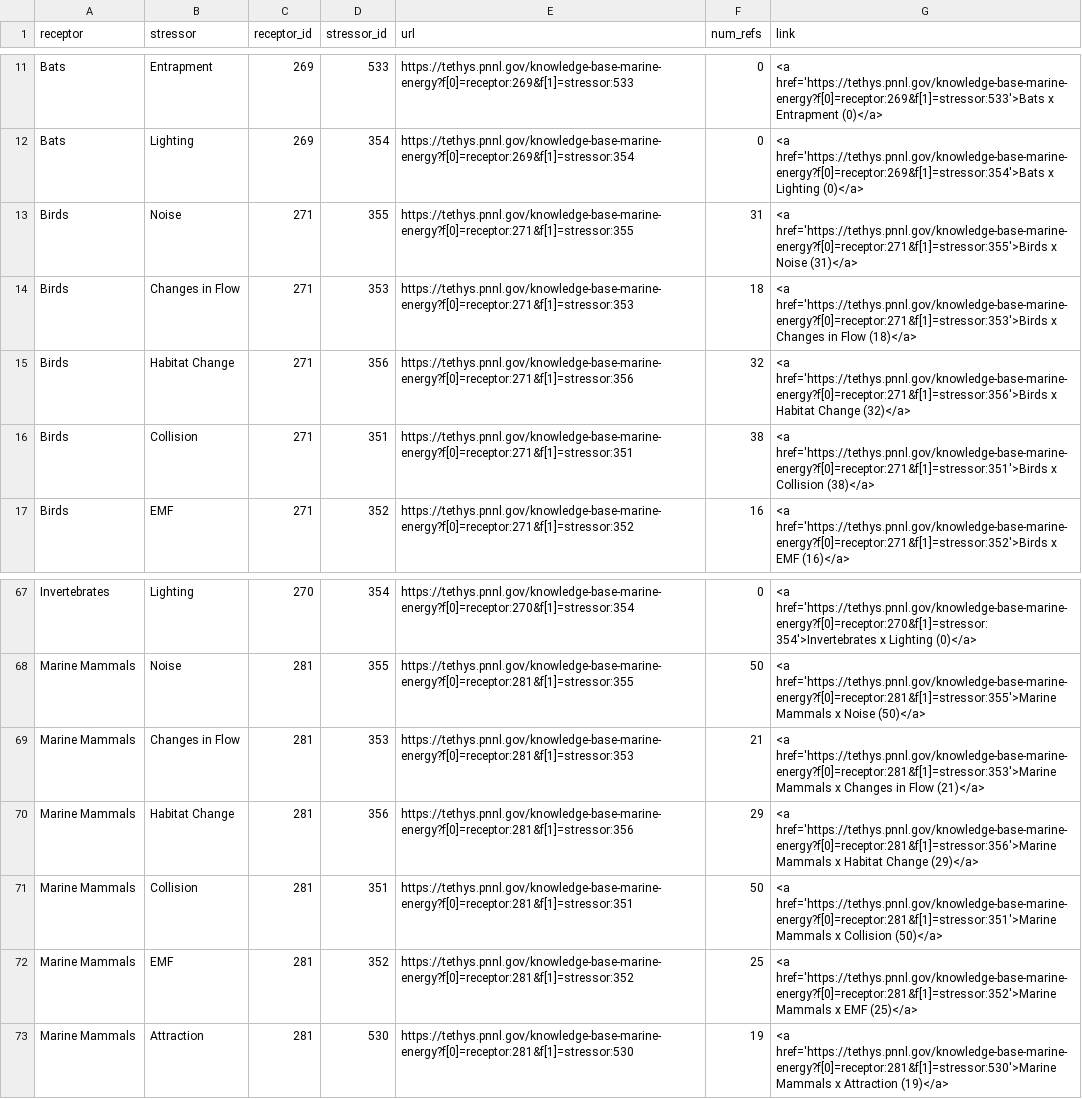
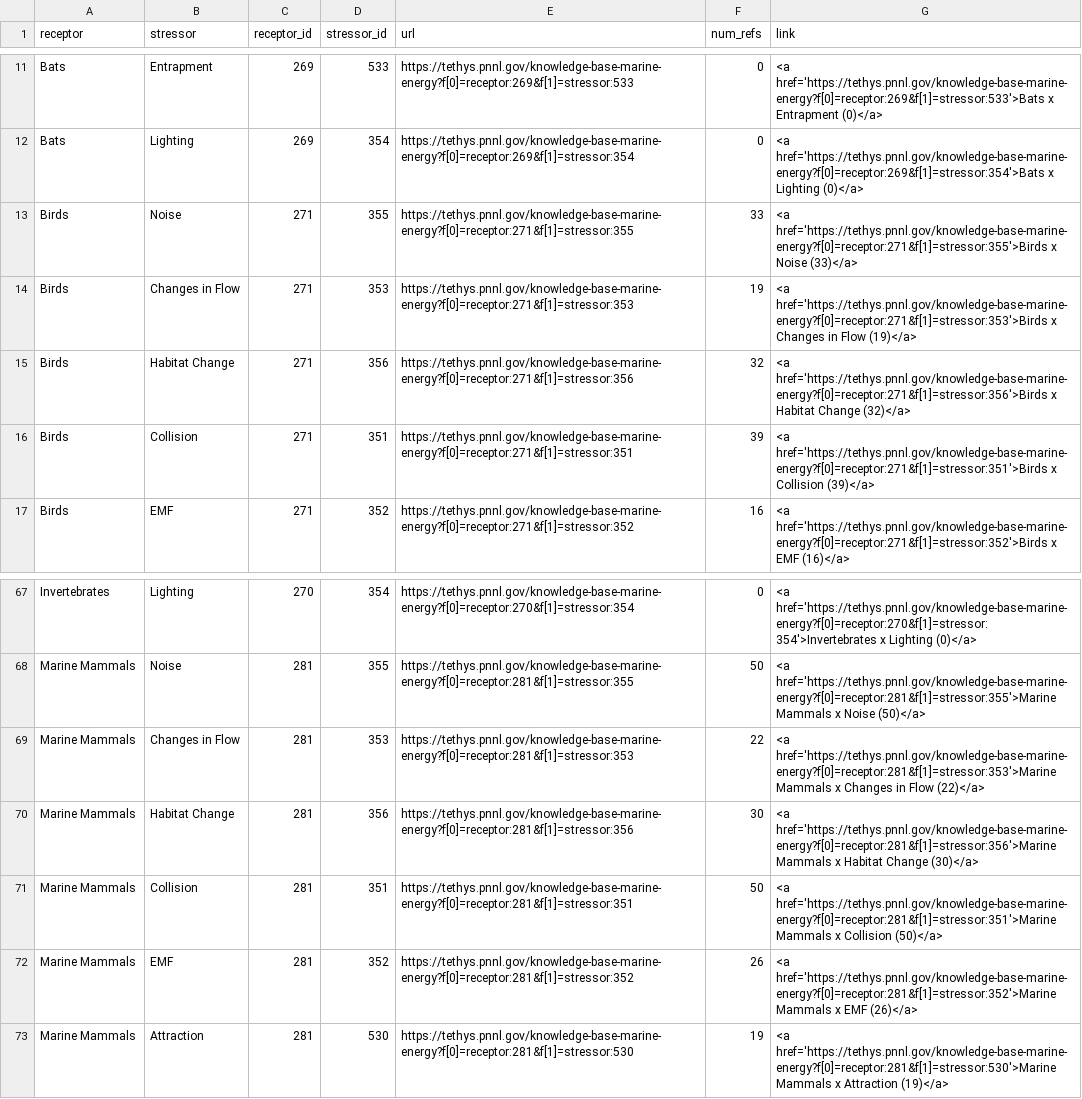
Before and after one commit to marineenergy/apps, a CSV file: data/tethys_stressor_receptor.csv, drawn as a sheet; only a part is shown, gaps mark what is left out; the diff covers the shown part only.

```diff
--- a/data/tethys_stressor_receptor.csv
+++ b/data/tethys_stressor_receptor.csv
@@ -12,6 +12,6 @@ Bats,Entrapment,269,533,https://tethys.pnnl.gov/knowledge-base-marine-energy?f[0
 Bats,Lighting,269,354,https://tethys.pnnl.gov/knowledge-base-marine-energy?f[0]=receptor:269&f[1]=stressor:354,0,<a href='https://tethys.pnnl.gov/knowledge-base-marine-energy?f[0]=receptor:269&f[1]=stressor:354'>Bats x Lighting (0)</a>
-Birds,Noise,271,355,https://tethys.pnnl.gov/knowledge-base-marine-energy?f[0]=receptor:271&f[1]=stressor:355,31,<a href='https://tethys.pnnl.gov/knowledge-base-marine-energy?f[0]=receptor:271&f[1]=stressor:355'>Birds x Noise (31)</a>
-Birds,Changes in Flow,271,353,https://tethys.pnnl.gov/knowledge-base-marine-energy?f[0]=receptor:271&f[1]=stressor:353,18,<a href='https://tethys.pnnl.gov/knowledge-base-marine-energy?f[0]=receptor:271&f[1]=stressor:353'>Birds x Changes in Flow (18)</a>
+Birds,Noise,271,355,https://tethys.pnnl.gov/knowledge-base-marine-energy?f[0]=receptor:271&f[1]=stressor:355,33,<a href='https://tethys.pnnl.gov/knowledge-base-marine-energy?f[0]=receptor:271&f[1]=stressor:355'>Birds x Noise (33)</a>
+Birds,Changes in Flow,271,353,https://tethys.pnnl.gov/knowledge-base-marine-energy?f[0]=receptor:271&f[1]=stressor:353,19,<a href='https://tethys.pnnl.gov/knowledge-base-marine-energy?f[0]=receptor:271&f[1]=stressor:353'>Birds x Changes in Flow (19)</a>
 Birds,Habitat Change,271,356,https://tethys.pnnl.gov/knowledge-base-marine-energy?f[0]=receptor:271&f[1]=stressor:356,32,<a href='https://tethys.pnnl.gov/knowledge-base-marine-energy?f[0]=receptor:271&f[1]=stressor:356'>Birds x Habitat Change (32)</a>
-Birds,Collision,271,351,https://tethys.pnnl.gov/knowledge-base-marine-energy?f[0]=receptor:271&f[1]=stressor:351,38,<a href='https://tethys.pnnl.gov/knowledge-base-marine-energy?f[0]=receptor:271&f[1]=stressor:351'>Birds x Collision (38)</a>
+Birds,Collision,271,351,https://tethys.pnnl.gov/knowledge-base-marine-energy?f[0]=receptor:271&f[1]=stressor:351,39,<a href='https://tethys.pnnl.gov/knowledge-base-marine-energy?f[0]=receptor:271&f[1]=stressor:351'>Birds x Collision (39)</a>
 Birds,EMF,271,352,https://tethys.pnnl.gov/knowledge-base-marine-energy?f[0]=receptor:271&f[1]=stressor:352,16,<a href='https://tethys.pnnl.gov/knowledge-base-marine-energy?f[0]=receptor:271&f[1]=stressor:352'>Birds x EMF (16)</a>
@@ -68,6 +68,6 @@ Invertebrates,Lighting,270,354,https://tethys.pnnl.gov/knowledge-base-marine-ene
 Marine Mammals,Noise,281,355,https://tethys.pnnl.gov/knowledge-base-marine-energy?f[0]=receptor:281&f[1]=stressor:355,50,<a href='https://tethys.pnnl.gov/knowledge-base-marine-energy?f[0]=receptor:281&f[1]=stressor:355'>Marine Mammals x Noise (50)</a>
-Marine Mammals,Changes in Flow,281,353,https://tethys.pnnl.gov/knowledge-base-marine-energy?f[0]=receptor:281&f[1]=stressor:353,21,<a href='https://tethys.pnnl.gov/knowledge-base-marine-energy?f[0]=receptor:281&f[1]=stressor:353'>Marine Mammals x Changes in Flow (21)</a>
-Marine Mammals,Habitat Change,281,356,https://tethys.pnnl.gov/knowledge-base-marine-energy?f[0]=receptor:281&f[1]=stressor:356,29,<a href='https://tethys.pnnl.gov/knowledge-base-marine-energy?f[0]=receptor:281&f[1]=stressor:356'>Marine Mammals x Habitat Change (29)</a>
+Marine Mammals,Changes in Flow,281,353,https://tethys.pnnl.gov/knowledge-base-marine-energy?f[0]=receptor:281&f[1]=stressor:353,22,<a href='https://tethys.pnnl.gov/knowledge-base-marine-energy?f[0]=receptor:281&f[1]=stressor:353'>Marine Mammals x Changes in Flow (22)</a>
+Marine Mammals,Habitat Change,281,356,https://tethys.pnnl.gov/knowledge-base-marine-energy?f[0]=receptor:281&f[1]=stressor:356,30,<a href='https://tethys.pnnl.gov/knowledge-base-marine-energy?f[0]=receptor:281&f[1]=stressor:356'>Marine Mammals x Habitat Change (30)</a>
 Marine Mammals,Collision,281,351,https://tethys.pnnl.gov/knowledge-base-marine-energy?f[0]=receptor:281&f[1]=stressor:351,50,<a href='https://tethys.pnnl.gov/knowledge-base-marine-energy?f[0]=receptor:281&f[1]=stressor:351'>Marine Mammals x Collision (50)</a>
-Marine Mammals,EMF,281,352,https://tethys.pnnl.gov/knowledge-base-marine-energy?f[0]=receptor:281&f[1]=stressor:352,25,<a href='https://tethys.pnnl.gov/knowledge-base-marine-energy?f[0]=receptor:281&f[1]=stressor:352'>Marine Mammals x EMF (25)</a>
+Marine Mammals,EMF,281,352,https://tethys.pnnl.gov/knowledge-base-marine-energy?f[0]=receptor:281&f[1]=stressor:352,26,<a href='https://tethys.pnnl.gov/knowledge-base-marine-energy?f[0]=receptor:281&f[1]=stressor:352'>Marine Mammals x EMF (26)</a>
 Marine Mammals,Attraction,281,530,https://tethys.pnnl.gov/knowledge-base-marine-energy?f[0]=receptor:281&f[1]=stressor:530,19,<a href='https://tethys.pnnl.gov/knowledge-base-marine-energy?f[0]=receptor:281&f[1]=stressor:530'>Marine Mammals x Attraction (19)</a>
```
Also changed, not shown: 28 edited cells elsewhere in this file, data/management-measures.csv, data/tags.csv, 2 other files.
